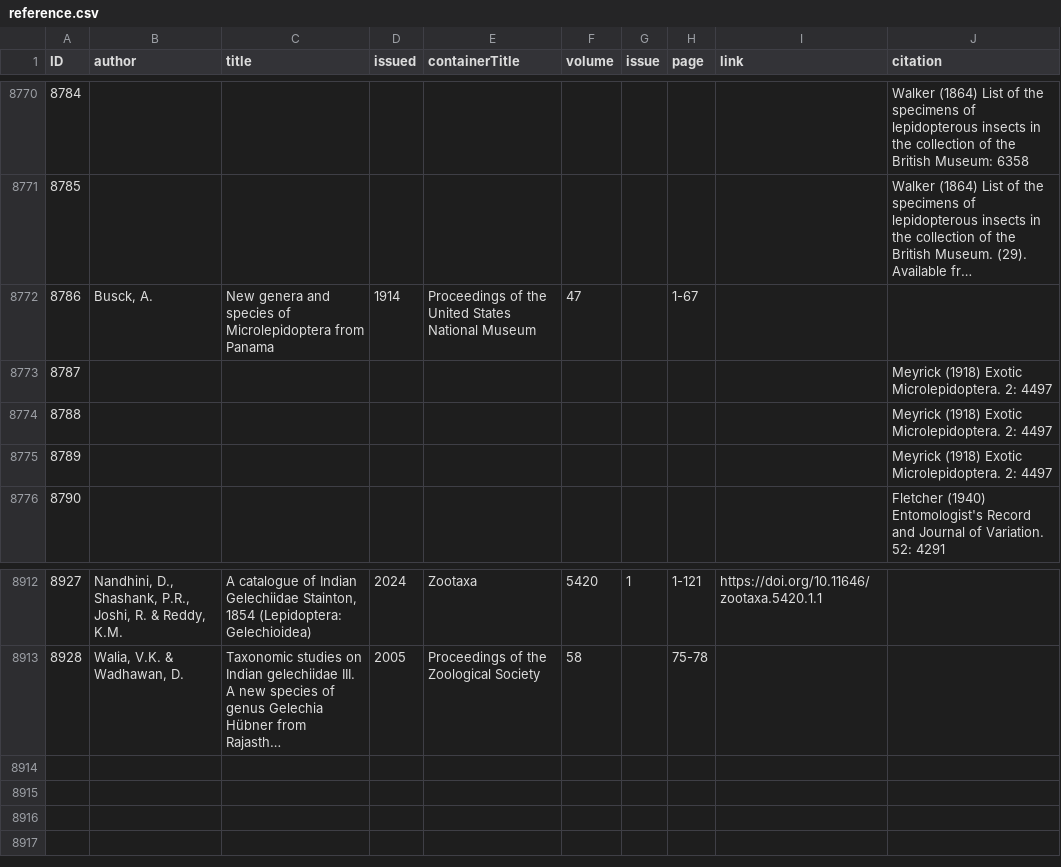
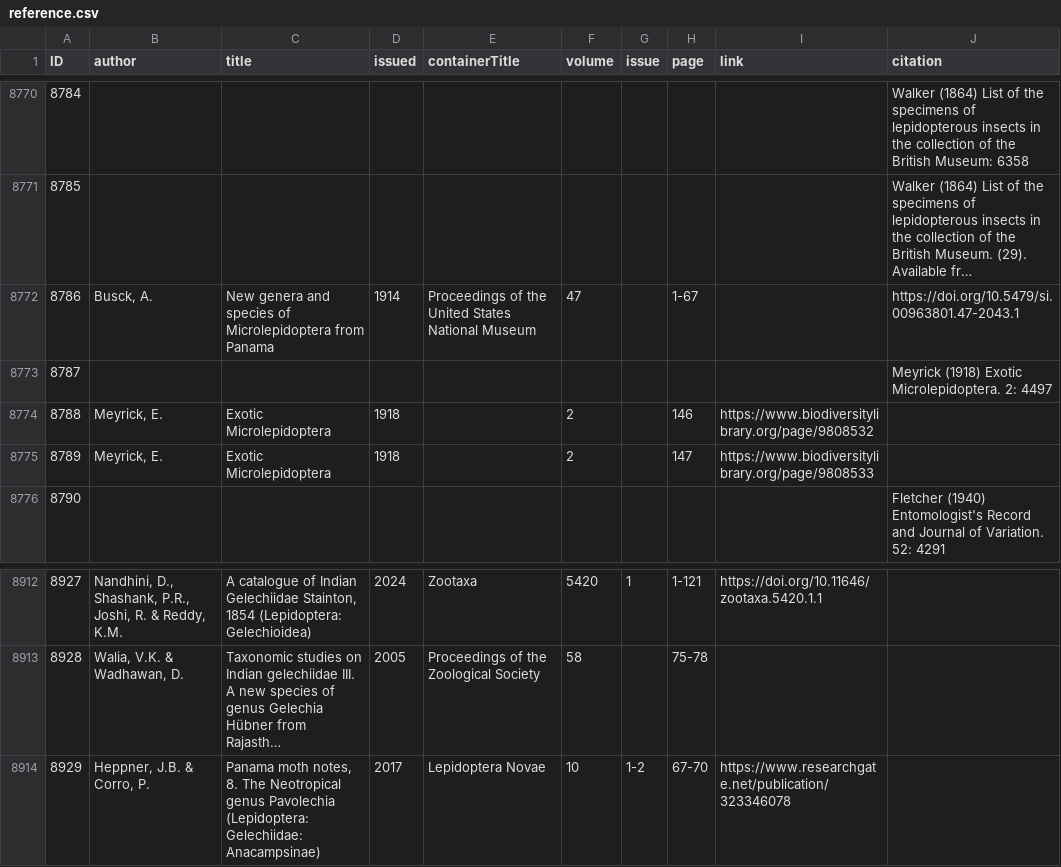
Before and after one commit to dhobern/Gelechiidae, a CSV file: coldp/data/reference.csv, drawn as a sheet; only a part is shown, gaps mark what is left out; long unchanged cells end in …; removed rows and columns are numbered as before the commit, all else as after; the diff names each change by its address in the sheet, - before the commit and + after, or states it on an @@ line.

Commit message:
Pavolechia

```diff
--- a/coldp/data/reference.csv
+++ b/coldp/data/reference.csv
-J8772 (citation): (empty)
+J8772 (citation): https://doi.org/10.5479/si.00963801.47-2043.1
-row 8774: 8788 |  |  |  |  |  |  |  |  | Meyrick (1918) Exotic Microlepidoptera. 2: 4497
-row 8775: 8789 |  |  |  |  |  |  |  |  | Meyrick (1918) Exotic Microlepidoptera. 2: 4497
+row 8774: 8788 | Meyrick, E. | Exotic Microlepidoptera | 1918 |  | 2 |  | 146 | https://www.biodiversitylibrary.org/page/9808532
+row 8775: 8789 | Meyrick, E. | Exotic Microlepidoptera | 1918 |  | 2 |  | 147 | https://www.biodiversitylibrary.org/page/9808533
+row 8914: 8929 | Heppner, J.B. & Corro, P. | Panama moth notes, 8. The Neotropical genus Pavolechia (Lepidoptera: Gelechiidae: Anacampsinae) | 2017 | Lepidoptera Novae | 10 | 1-2 | 67-70 | https://www.researchgate.net/publication/323346078
```
Also changed, not shown: coldp/data/distribution.csv, coldp/data/namereference.csv, 5 other files.
